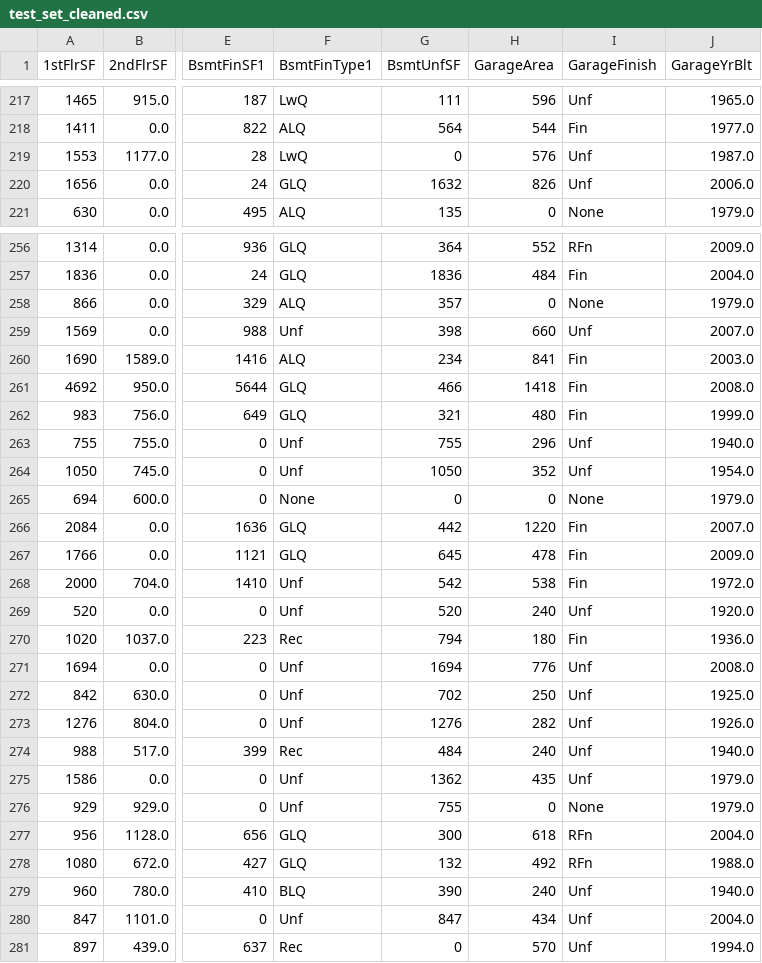
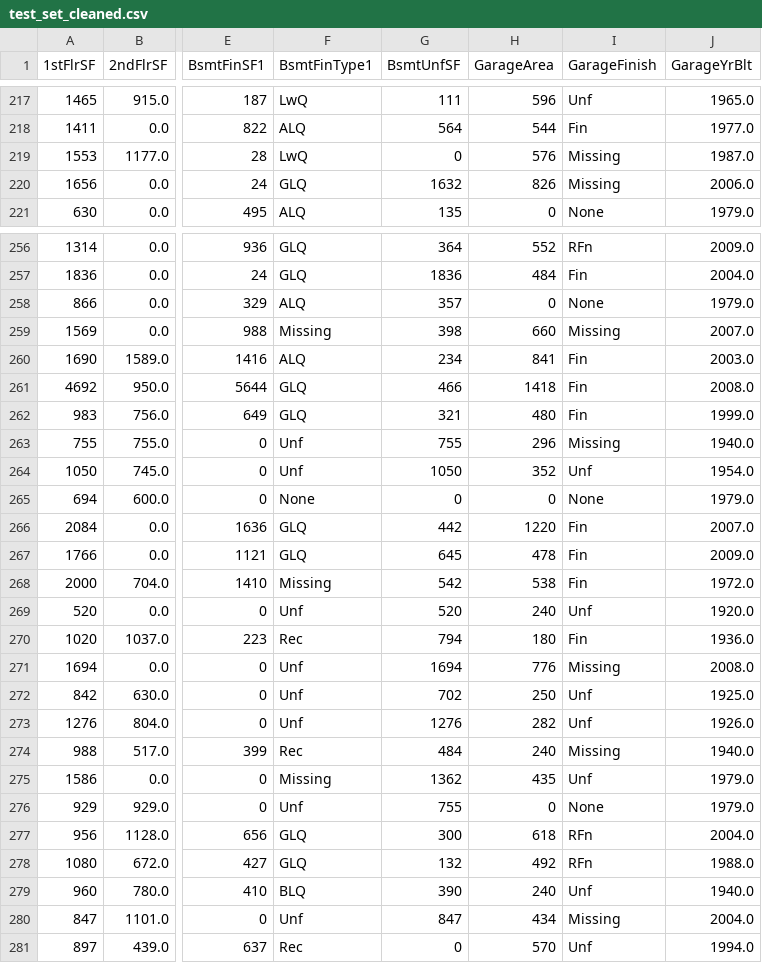
Before and after one commit to Goncalves95/PP5-Predictive-Analytics, a CSV file: outputs/datasets/cleaned/test_set_cleaned.csv, drawn as a sheet; only a part is shown, gaps mark what is left out; the diff covers the shown part only; the diff names each change by its address in the sheet, - before the commit and + after, or states it on an @@ line.

```diff
--- a/outputs/datasets/cleaned/test_set_cleaned.csv
+++ b/outputs/datasets/cleaned/test_set_cleaned.csv
-I219:I220 (GarageFinish): Unf
+I219:I220 (GarageFinish): Missing
-F259 (BsmtFinType1): Unf
+F259 (BsmtFinType1): Missing
-I259 (GarageFinish): Unf
+I259 (GarageFinish): Missing
-I263 (GarageFinish): Unf
+I263 (GarageFinish): Missing
-F268 (BsmtFinType1): Unf
+F268 (BsmtFinType1): Missing
-I271 (GarageFinish): Unf
+I271 (GarageFinish): Missing
-I274 (GarageFinish): Unf
+I274 (GarageFinish): Missing
-F275 (BsmtFinType1): Unf
+F275 (BsmtFinType1): Missing
-I280 (GarageFinish): Unf
+I280 (GarageFinish): Missing
```
Also changed, not shown: 46 edited cells elsewhere in this file, outputs/datasets/cleaned/train_set_cleaned.csv, 1 other file.
